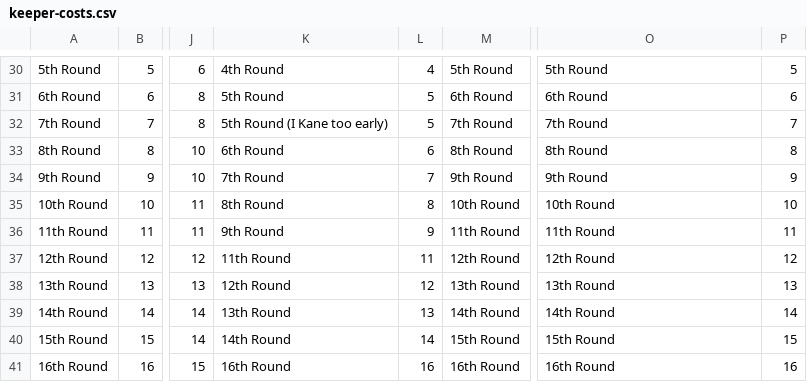
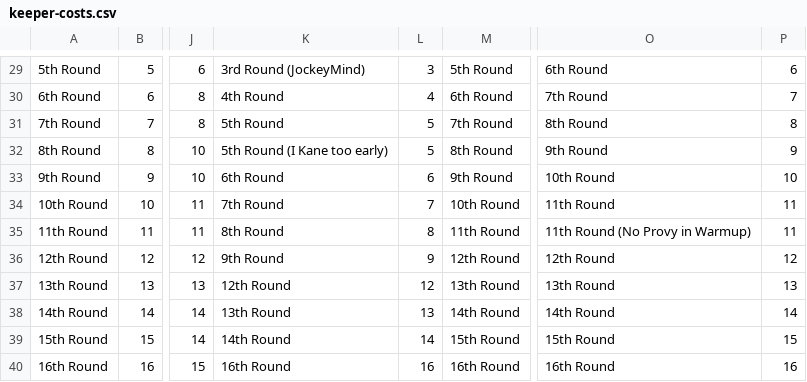
Before and after one commit to hkyplyr/keeper-league, a CSV file: docs/keeper-costs.csv, drawn as a sheet; only a part is shown, gaps mark what is left out; addresses are those after the commit; the diff covers the shown part only; the diff names each change by its address in the sheet, - before the commit and + after, or states it on an @@ line.

```diff
--- a/docs/keeper-costs.csv
+++ b/docs/keeper-costs.csv
-K29: 4th Round
+K29: 3rd Round (JockeyMind)
-L29: 4
+L29: 3
-O29: 5th Round
+O29: 6th Round
-P29: 5
+P29: 6
-K30: 5th Round
+K30: 4th Round
-L30: 5
+L30: 4
-O30: 6th Round
+O30: 7th Round
-P30: 6
+P30: 7
-K31: 5th Round (I Kane too early)
+K31: 5th Round
-O31: 7th Round
+O31: 8th Round
-P31: 7
+P31: 8
-K32: 6th Round
+K32: 5th Round (I Kane too early)
-L32: 6
+L32: 5
-O32: 8th Round
+O32: 9th Round
-P32: 8
+P32: 9
-K33: 7th Round
+K33: 6th Round
-L33: 7
+L33: 6
-O33: 9th Round
+O33: 10th Round
-P33: 9
+P33: 10
-K34: 8th Round
+K34: 7th Round
-L34: 8
+L34: 7
-O34: 10th Round
+O34: 11th Round
-P34: 10
+P34: 11
-K35: 9th Round
+K35: 8th Round
-L35: 9
+L35: 8
-O35: 11th Round
+O35: 11th Round (No Provy in Warmup)
-K36: 11th Round
+K36: 9th Round
-L36: 11
+L36: 9
```
Also changed, not shown: 1 removed row and 30 edited cells elsewhere in this file.
